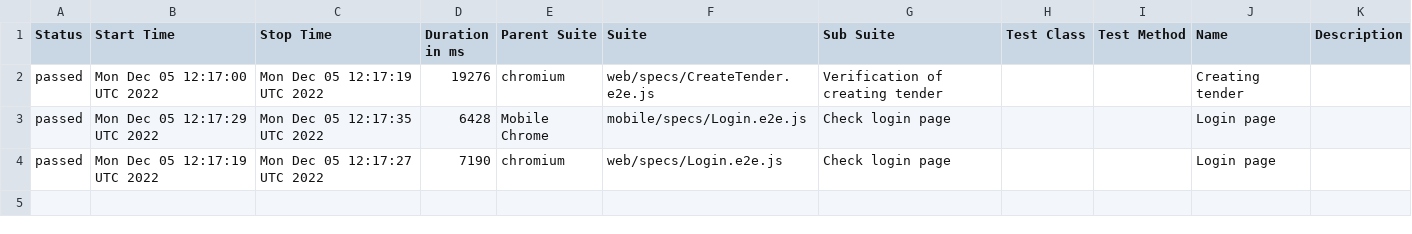
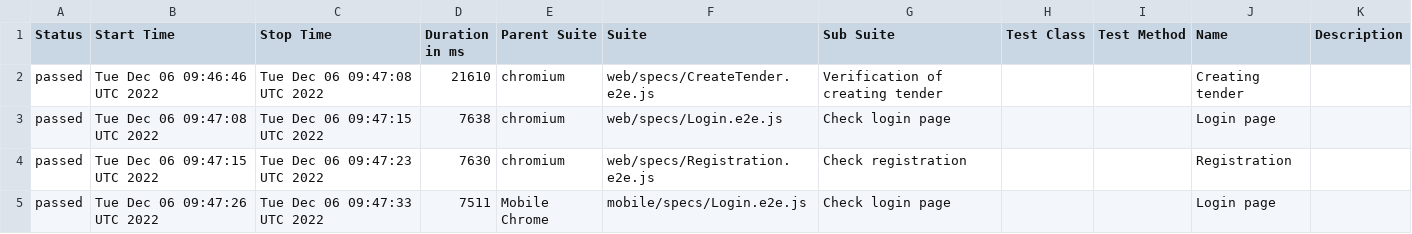
Before and after one commit to Diankavoy19/RentzilaReports, a CSV file: docs/data/suites.csv, drawn as a sheet.

```diff
--- a/docs/data/suites.csv
+++ b/docs/data/suites.csv
@@ -1,4 +1,5 @@
 "Status","Start Time","Stop Time","Duration in ms","Parent Suite","Suite","Sub Suite","Test Class","Test Method","Name","Description"
-"passed","Mon Dec 05 12:17:00 UTC 2022","Mon Dec 05 12:17:19 UTC 2022","19276","chromium","web/specs/CreateTender.e2e.js","Verification of creating tender","","","Creating tender",""
-"passed","Mon Dec 05 12:17:29 UTC 2022","Mon Dec 05 12:17:35 UTC 2022","6428","Mobile Chrome","mobile/specs/Login.e2e.js","Check login page","","","Login page",""
-"passed","Mon Dec 05 12:17:19 UTC 2022","Mon Dec 05 12:17:27 UTC 2022","7190","chromium","web/specs/Login.e2e.js","Check login page","","","Login page",""
+"passed","Tue Dec 06 09:46:46 UTC 2022","Tue Dec 06 09:47:08 UTC 2022","21610","chromium","web/specs/CreateTender.e2e.js","Verification of creating tender","","","Creating tender",""
+"passed","Tue Dec 06 09:47:08 UTC 2022","Tue Dec 06 09:47:15 UTC 2022","7638","chromium","web/specs/Login.e2e.js","Check login page","","","Login page",""
+"passed","Tue Dec 06 09:47:15 UTC 2022","Tue Dec 06 09:47:23 UTC 2022","7630","chromium","web/specs/Registration.e2e.js","Check registration","","","Registration",""
+"passed","Tue Dec 06 09:47:26 UTC 2022","Tue Dec 06 09:47:33 UTC 2022","7511","Mobile Chrome","mobile/specs/Login.e2e.js","Check login page","","","Login page",""
```
Also changed, not shown: 40 other files.
